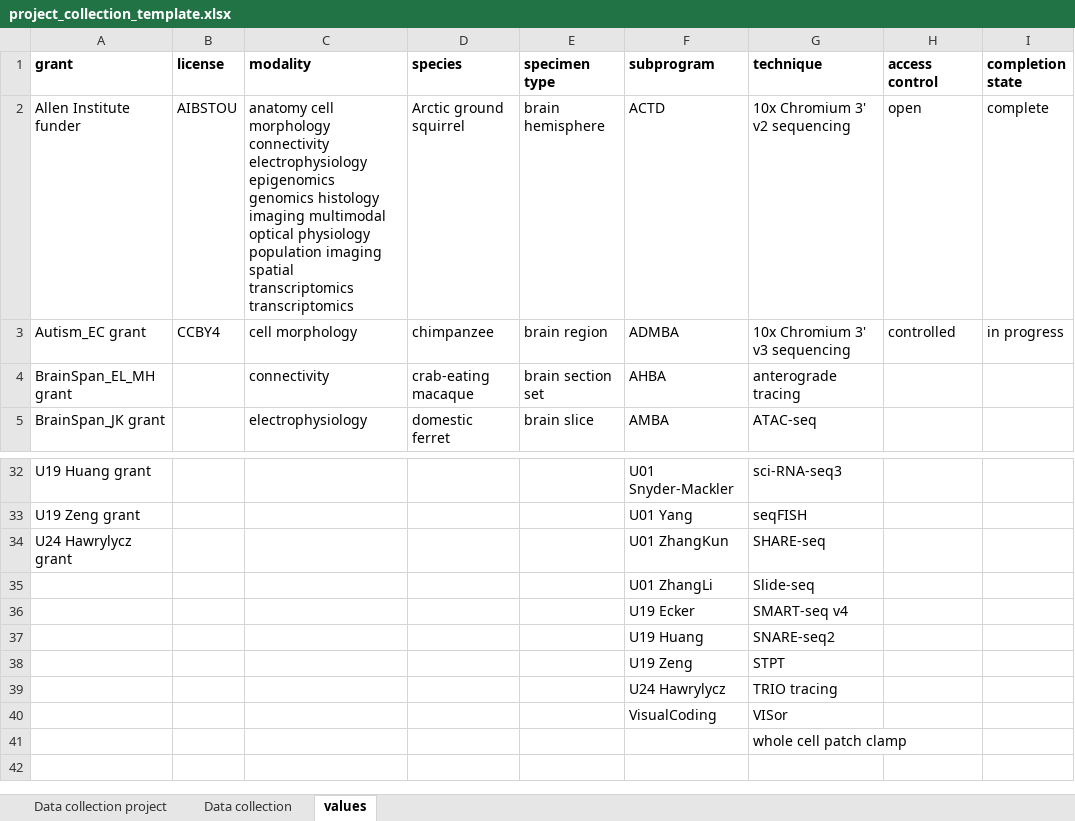
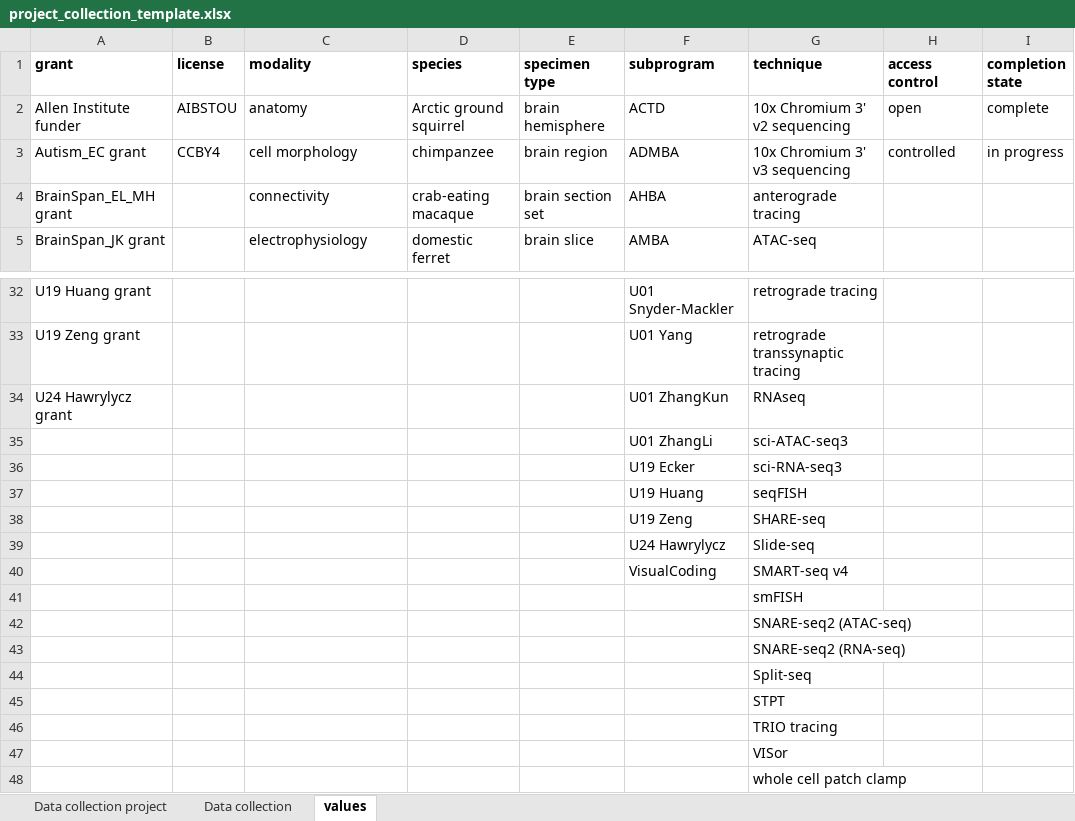
Before and after one commit to BICCN/BCDC-Metadata, an Excel workbook: Templates/project_collection/project_collection_template.xlsx, sheet values, drawn as a sheet; only a part is shown, gaps mark what is left out; values as stored, in another font and other column widths than the file's, no borders; the diff covers the shown part only; the diff names each change by its address in the sheet, - before the commit and + after, or states it on an @@ line.

Commit message:
Updated and harmonized controlled vocabs for Templates for 2021Q4 (#29)
Co-authored-by: Pam Baker <pamela.baker@alleninstitute.org>

```diff
--- a/Templates/project_collection/project_collection_template.xlsx (sheet values)
+++ b/Templates/project_collection/project_collection_template.xlsx (sheet values)
-C2 (modality): anatomy cell morphology connectivity electrophysiology epigenomics genomics histology imaging multimodal optical physiology population imaging spatial transcriptomics transcriptomics
+C2 (modality): anatomy
-G32 (technique): sci-RNA-seq3
+G32 (technique): retrograde tracing
-G33 (technique): seqFISH
+G33 (technique): retrograde transsynaptic tracing
-G34 (technique): SHARE-seq
+G34 (technique): RNAseq
-G35 (technique): Slide-seq
+G35 (technique): sci-ATAC-seq3
-G36 (technique): SMART-seq v4
+G36 (technique): sci-RNA-seq3
-G37 (technique): SNARE-seq2
+G37 (technique): seqFISH
-G38 (technique): STPT
+G38 (technique): SHARE-seq
-G39 (technique): TRIO tracing
+G39 (technique): Slide-seq
-G40 (technique): VISor
+G40 (technique): SMART-seq v4
+row 41:  |  |  |  |  |  | smFISH
+row 42:  |  |  |  |  |  | SNARE-seq2 (ATAC-seq)
+row 43:  |  |  |  |  |  | SNARE-seq2 (RNA-seq)
+row 44:  |  |  |  |  |  | Split-seq
+row 45:  |  |  |  |  |  | STPT
+row 46:  |  |  |  |  |  | TRIO tracing
+row 47:  |  |  |  |  |  | VISor
```
Also changed, not shown: 32 edited cells elsewhere in this sheet, Templates/sample_inventory/Sample_Inventory_Metadata_2021Q4_template.xlsx.
